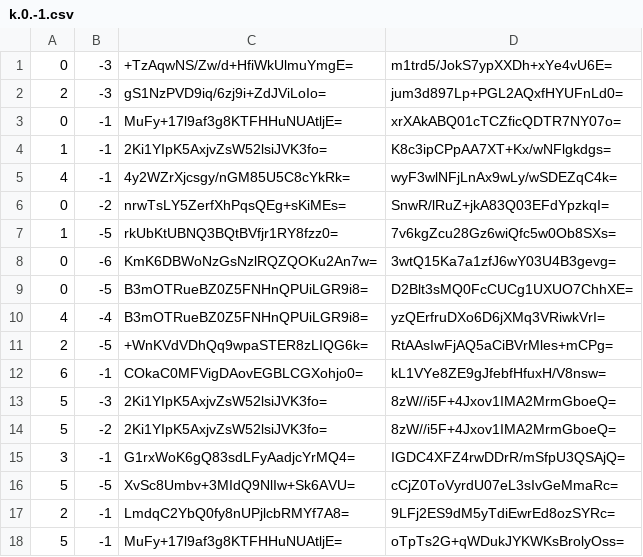
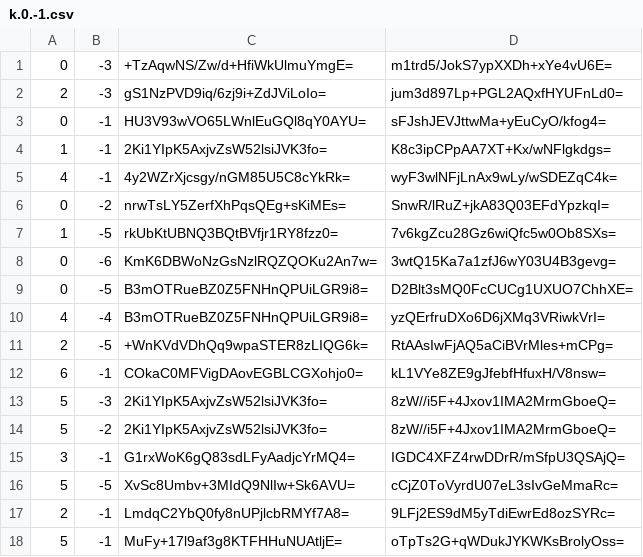
Before and after one commit to mochimochiomochi/mochicraftmap2, a CSV file: nether/tiles/zoom.-2/metadata/k.0.-1.csv, drawn as a sheet.

```diff
--- a/nether/tiles/zoom.-2/metadata/k.0.-1.csv
+++ b/nether/tiles/zoom.-2/metadata/k.0.-1.csv
@@ -2,3 +2,3 @@
 2,-3,gS1NzPVD9iq/6zj9i+ZdJViLoIo=,jum3d897Lp+PGL2AQxfHYUFnLd0=
-0,-1,MuFy+17l9af3g8KTFHHuNUAtljE=,xrXAkABQ01cTCZficQDTR7NY07o=
+0,-1,HU3V93wVO65LWnlEuGQl8qY0AYU=,sFJshJEVJttwMa+yEuCyO/kfog4=
 1,-1,2Ki1YIpK5AxjvZsW52lsiJVK3fo=,K8c3ipCPpAA7XT+Kx/wNFlgkdgs=
```
Also changed, not shown: nether/tiles/zoom.-1/metadata/k.0.-1.csv, nether/tiles/zoom.-1/metadata/k.0.0.csv, 48 other files.
